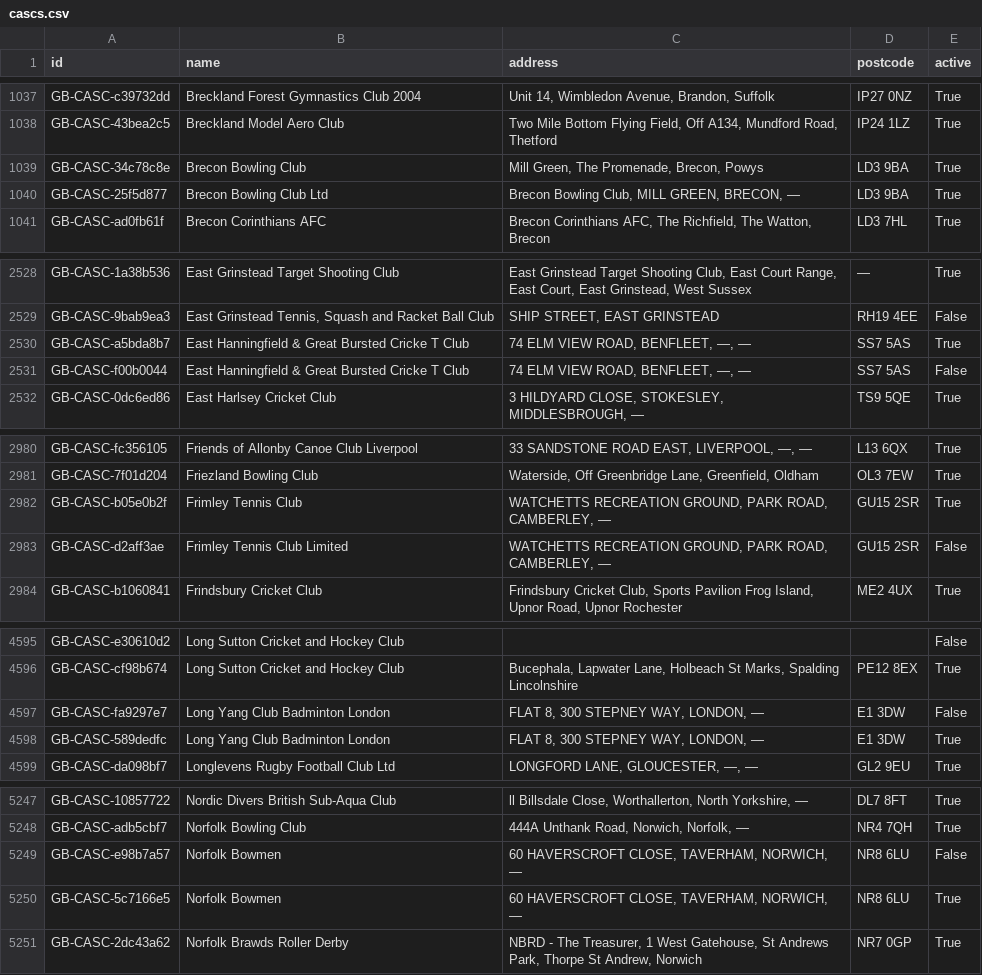
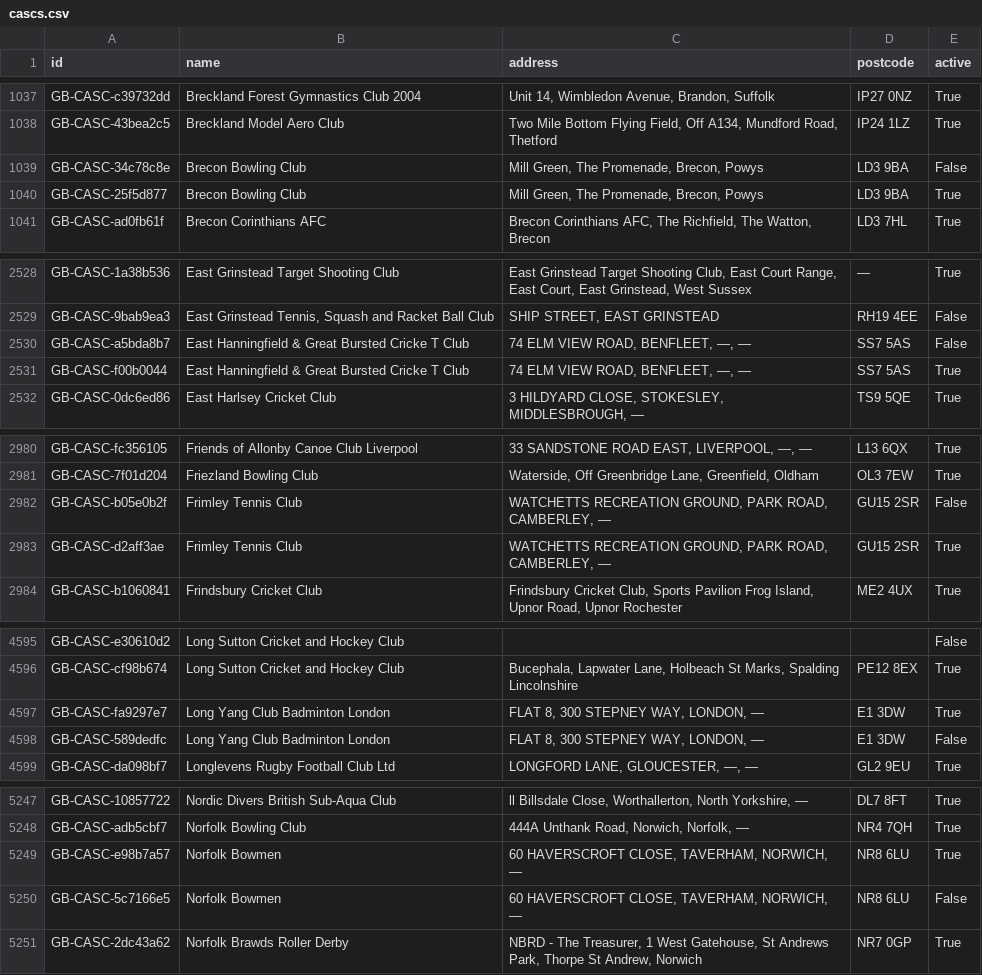
Before and after one commit to ThreeSixtyGiving/cascs, a CSV file: cascs.csv, drawn as a sheet; only a part is shown, gaps mark what is left out; the diff covers the shown part only.

```diff
--- a/cascs.csv
+++ b/cascs.csv
@@ -1038,4 +1038,4 @@ GB-CASC-c39732dd,Breckland Forest Gymnastics Club 2004,"Unit 14, Wimbledon Avenu
 GB-CASC-43bea2c5,Breckland Model Aero Club,"Two Mile Bottom Flying Field, Off A134, Mundford Road, Thetford",IP24 1LZ,True
-GB-CASC-34c78c8e,Brecon Bowling Club,"Mill Green, The Promenade, Brecon, Powys",LD3 9BA,True
-GB-CASC-25f5d877,Brecon Bowling Club Ltd,"Brecon Bowling Club, MILL GREEN, BRECON, —",LD3 9BA,True
+GB-CASC-34c78c8e,Brecon Bowling Club,"Mill Green, The Promenade, Brecon, Powys",LD3 9BA,False
+GB-CASC-25f5d877,Brecon Bowling Club,"Mill Green, The Promenade, Brecon, Powys",LD3 9BA,True
 GB-CASC-ad0fb61f,Brecon Corinthians AFC,"Brecon Corinthians AFC, The Richfield, The Watton, Brecon",LD3 7HL,True
@@ -2529,4 +2529,4 @@ GB-CASC-1a38b536,East Grinstead Target Shooting Club,"East Grinstead Target Shoo
 GB-CASC-9bab9ea3,"East Grinstead Tennis, Squash and Racket Ball Club","SHIP STREET, EAST GRINSTEAD",RH19 4EE,False
-GB-CASC-a5bda8b7,East Hanningfield & Great Bursted Cricke T Club,"74 ELM VIEW ROAD, BENFLEET, —, —",SS7 5AS,True
-GB-CASC-f00b0044,East Hanningfield & Great Bursted Cricke T Club,"74 ELM VIEW ROAD, BENFLEET, —, —",SS7 5AS,False
+GB-CASC-a5bda8b7,East Hanningfield & Great Bursted Cricke T Club,"74 ELM VIEW ROAD, BENFLEET, —, —",SS7 5AS,False
+GB-CASC-f00b0044,East Hanningfield & Great Bursted Cricke T Club,"74 ELM VIEW ROAD, BENFLEET, —, —",SS7 5AS,True
 GB-CASC-0dc6ed86,East Harlsey Cricket Club,"3 HILDYARD CLOSE, STOKESLEY, MIDDLESBROUGH, —",TS9 5QE,True
@@ -2981,4 +2981,4 @@ GB-CASC-fc356105,Friends of Allonby Canoe Club Liverpool,"33 SANDSTONE ROAD EAST
 GB-CASC-7f01d204,Friezland Bowling Club,"Waterside, Off Greenbridge Lane, Greenfield, Oldham",OL3 7EW,True
-GB-CASC-b05e0b2f,Frimley Tennis Club,"WATCHETTS RECREATION GROUND, PARK ROAD, CAMBERLEY, —",GU15 2SR,True
-GB-CASC-d2aff3ae,Frimley Tennis Club Limited,"WATCHETTS RECREATION GROUND, PARK ROAD, CAMBERLEY, —",GU15 2SR,False
+GB-CASC-b05e0b2f,Frimley Tennis Club,"WATCHETTS RECREATION GROUND, PARK ROAD, CAMBERLEY, —",GU15 2SR,False
+GB-CASC-d2aff3ae,Frimley Tennis Club,"WATCHETTS RECREATION GROUND, PARK ROAD, CAMBERLEY, —",GU15 2SR,True
 GB-CASC-b1060841,Frindsbury Cricket Club,"Frindsbury Cricket Club, Sports Pavilion Frog Island, Upnor Road, Upnor Rochester",ME2 4UX,True
@@ -4596,4 +4596,4 @@ GB-CASC-e30610d2,Long Sutton Cricket and Hockey Club,,,False
 GB-CASC-cf98b674,Long Sutton Cricket and Hockey Club,"Bucephala, Lapwater Lane, Holbeach St Marks, Spalding Lincolnshire",PE12 8EX,True
-GB-CASC-fa9297e7,Long Yang Club Badminton London,"FLAT 8, 300 STEPNEY WAY, LONDON, —",E1 3DW,False
-GB-CASC-589dedfc,Long Yang Club Badminton London,"FLAT 8, 300 STEPNEY WAY, LONDON, —",E1 3DW,True
+GB-CASC-fa9297e7,Long Yang Club Badminton London,"FLAT 8, 300 STEPNEY WAY, LONDON, —",E1 3DW,True
+GB-CASC-589dedfc,Long Yang Club Badminton London,"FLAT 8, 300 STEPNEY WAY, LONDON, —",E1 3DW,False
 GB-CASC-da098bf7,Longlevens Rugby Football Club Ltd,"LONGFORD LANE, GLOUCESTER, —, —",GL2 9EU,True
@@ -5248,4 +5248,4 @@ GB-CASC-10857722,Nordic Divers British Sub-Aqua Club,"ll Billsdale Close, Wortha
 GB-CASC-adb5cbf7,Norfolk Bowling Club,"444A Unthank Road, Norwich, Norfolk, —",NR4 7QH,True
-GB-CASC-e98b7a57,Norfolk Bowmen,"60 HAVERSCROFT CLOSE, TAVERHAM, NORWICH, —",NR8 6LU,False
-GB-CASC-5c7166e5,Norfolk Bowmen,"60 HAVERSCROFT CLOSE, TAVERHAM, NORWICH, —",NR8 6LU,True
+GB-CASC-e98b7a57,Norfolk Bowmen,"60 HAVERSCROFT CLOSE, TAVERHAM, NORWICH, —",NR8 6LU,True
+GB-CASC-5c7166e5,Norfolk Bowmen,"60 HAVERSCROFT CLOSE, TAVERHAM, NORWICH, —",NR8 6LU,False
 GB-CASC-2dc43a62,Norfolk Brawds Roller Derby,"NBRD - The Treasurer, 1 West Gatehouse, St Andrews Park, Thorpe St Andrew, Norwich",NR7 0GP,True
```
Also changed, not shown: 9 edited cells elsewhere in this file, 1 other file.
